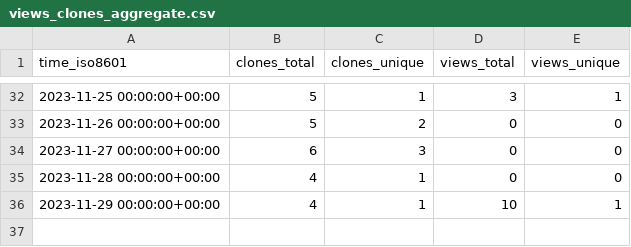
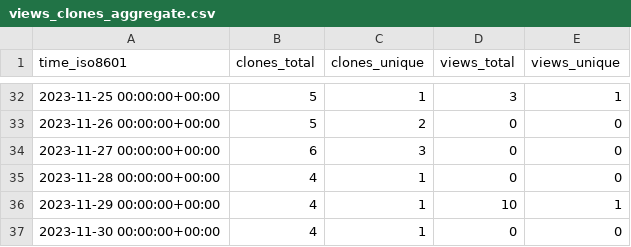
Before and after one commit to nanlabs/awesome-nan, a CSV file: nanlabs/frontend-reference/ghrs-data/views_clones_aggregate.csv, drawn as a sheet; only a part is shown, gaps mark what is left out; the diff names each change by its address in the sheet, - before the commit and + after, or states it on an @@ line.

```diff
--- a/nanlabs/frontend-reference/ghrs-data/views_clones_aggregate.csv
+++ b/nanlabs/frontend-reference/ghrs-data/views_clones_aggregate.csv
+row 37: 2023-11-30 00:00:00+00:00 | 4 | 1 | 0 | 0
```
Also changed, not shown: 1 other file.
